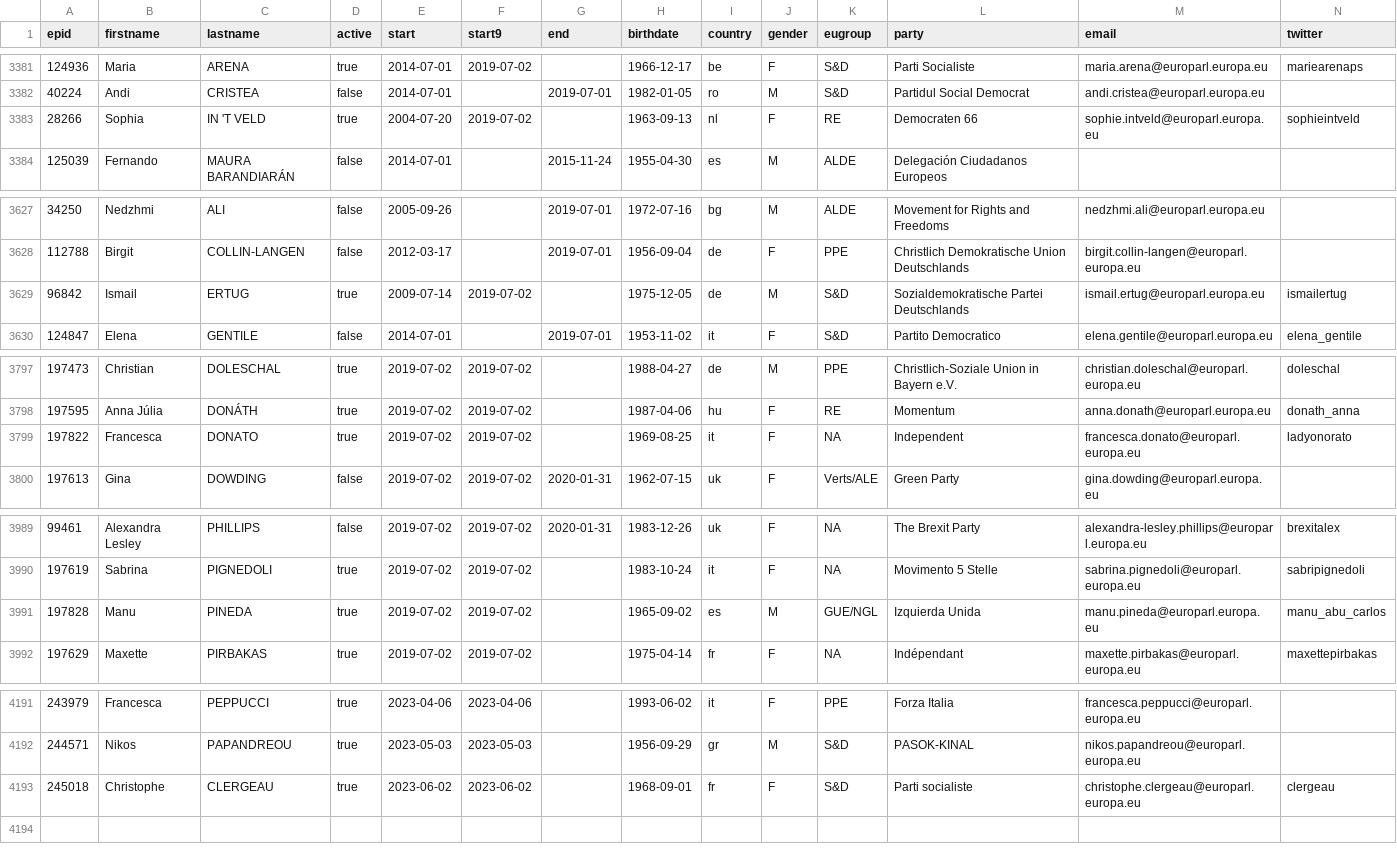
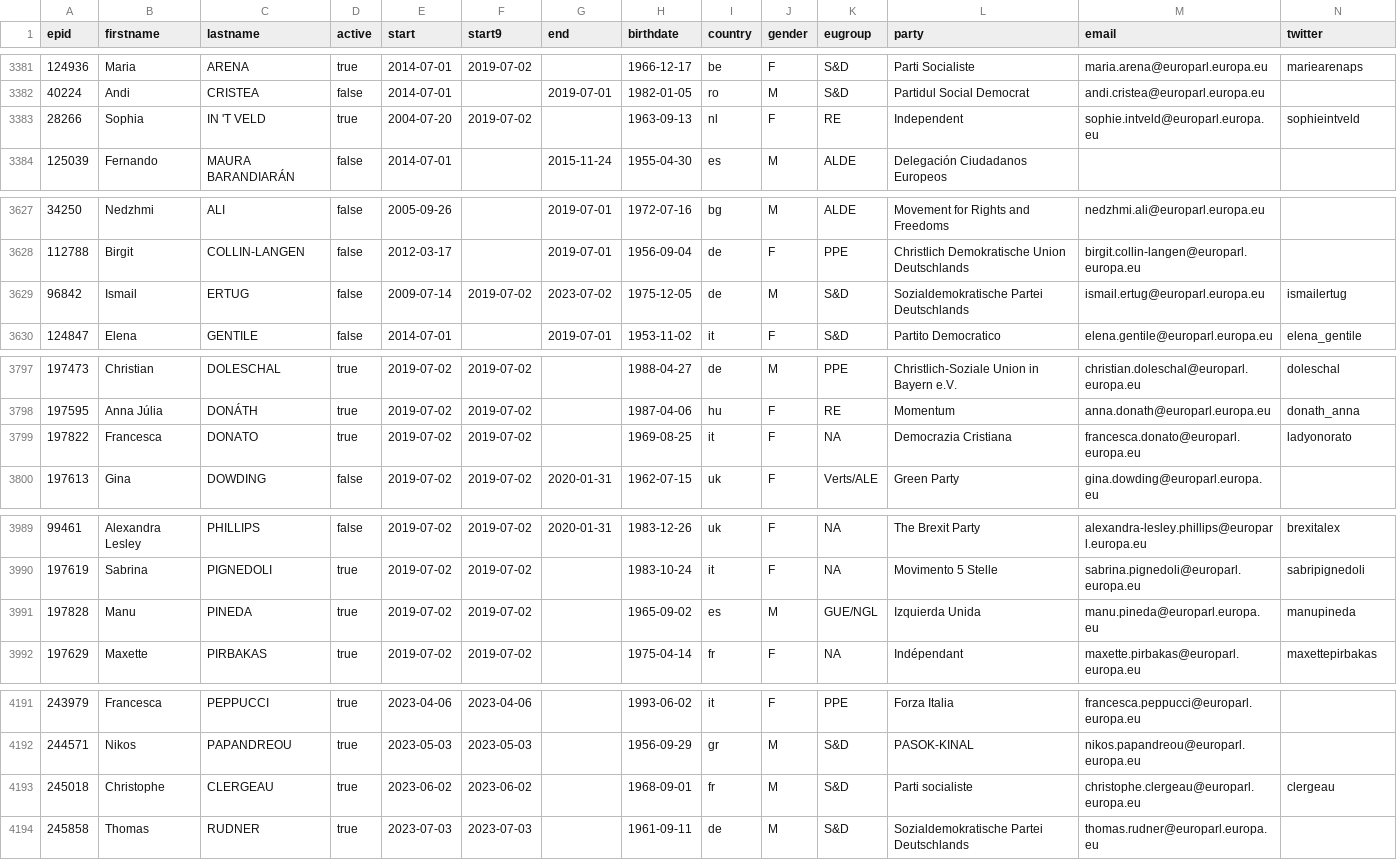
Before and after one commit to TechToThePeople/mep, a CSV file: data/meps.all.csv, drawn as a sheet; only a part is shown, gaps mark what is left out; rows hold the shown columns only; the diff names each change by its address in the sheet, - before the commit and + after, or states it on an @@ line.

```diff
--- a/data/meps.all.csv
+++ b/data/meps.all.csv
-L3383 (party): Democraten 66
+L3383 (party): Independent
-D3629 (active): true
+D3629 (active): false
-G3629 (end): (empty)
+G3629 (end): 2023-07-02
-L3799 (party): Independent
+L3799 (party): Democrazia Cristiana
-N3991 (twitter): manu_abu_carlos
+N3991 (twitter): manupineda
-J4193 (gender): F
+J4193 (gender): M
+row 4194: 245858 | Thomas | RUDNER | true | 2023-07-03 | 2023-07-03 |  | 1961-09-11 | de | M | S&D | Sozialdemokratische Partei Deutschlands | thomas.rudner@europarl.europa.eu
```
Also changed, not shown: 2 other files.
